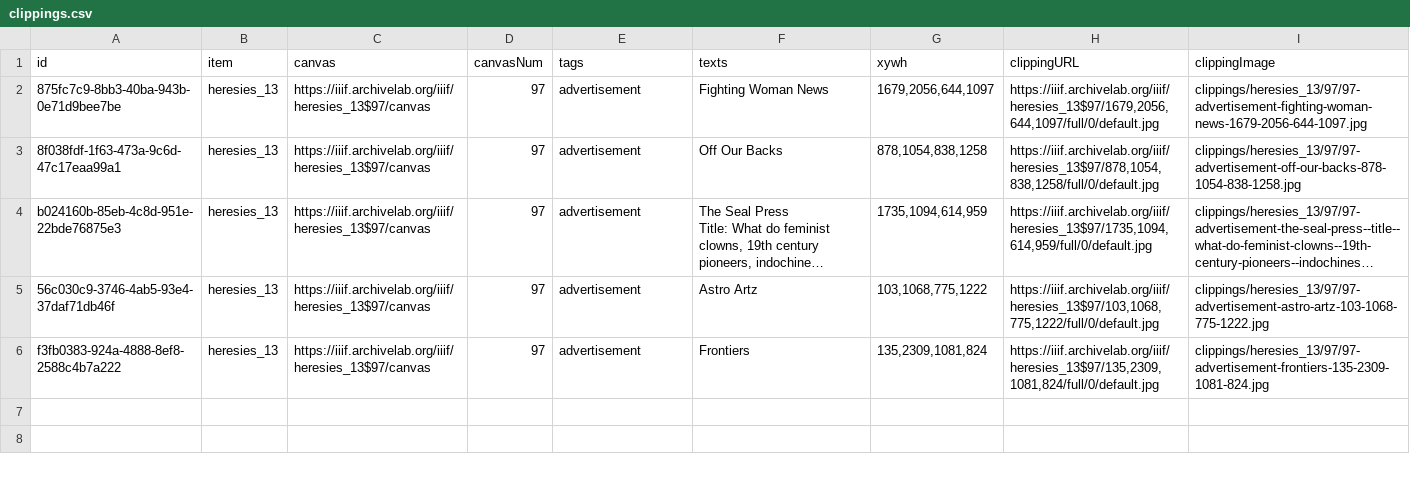
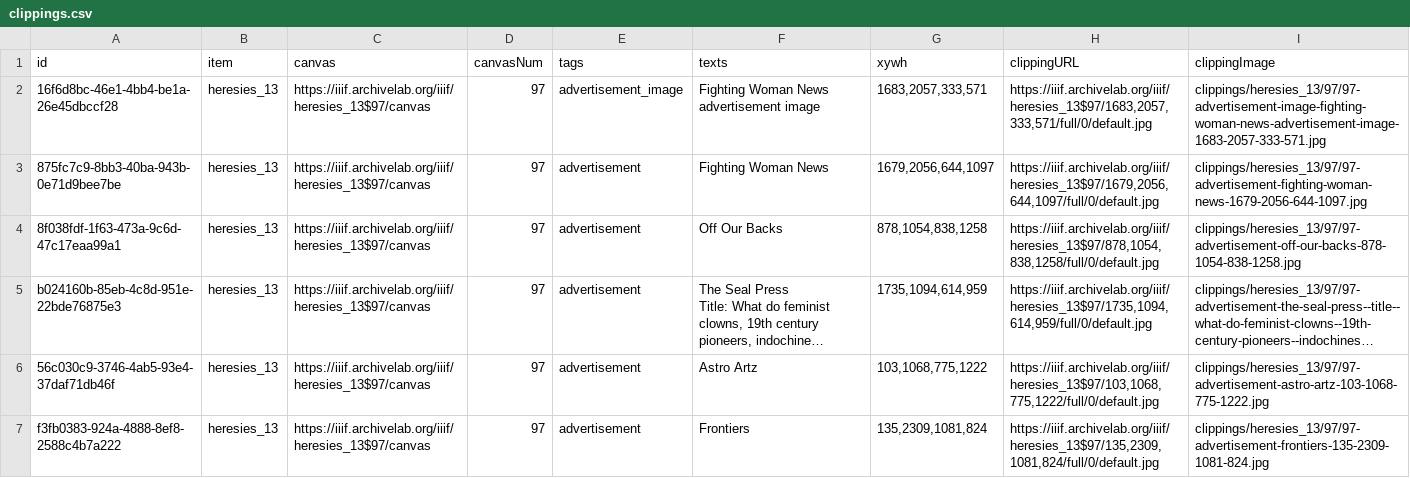
Before and after one commit to timothyarthur/annotate, a CSV file: clippings/heresies_13/clippings.csv, drawn as a sheet; long unchanged cells end in …; the diff names each change by its address in the sheet, - before the commit and + after, or states it on an @@ line.

Commit message:
Annotated advertisement images in issue 13.

```diff
--- a/clippings/heresies_13/clippings.csv
+++ b/clippings/heresies_13/clippings.csv
+row 2: 16f6d8bc-46e1-4bb4-be1a-26e45dbccf28 | heresies_13 | https://iiif.archivelab.org/iiif/heresies_13$97/canvas | 97 | advertisement_image | Fighting Woman News advertisement image | 1683,2057,333,571 | https://iiif.archivelab.org/iiif/heresies_13$97/1683,2057,333,571/full/0/default.jpg | clippings/heresies_13/97/97-advertisement-image-fighting-woman-news-advertisement-image-1683-2057-333-571.jpg
```
Also changed, not shown: 2 other files.
